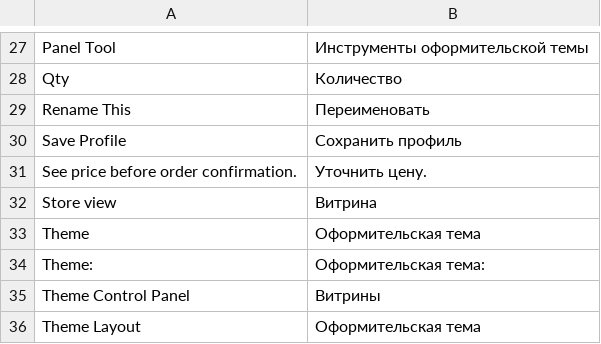
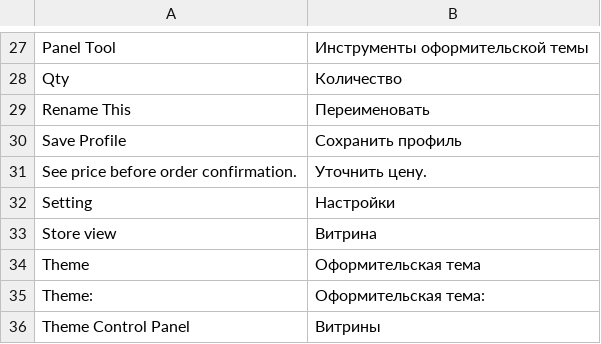
Before and after one commit to magento-russia/2, a CSV file: app/locale/ru_DF/Ves/Tempcp.csv, drawn as a sheet; only a part is shown, gaps mark what is left out; the shorter side is filled out with more unchanged rows; the diff names each change by its address in the sheet, - before the commit and + after, or states it on an @@ line.

```diff
--- a/app/locale/ru_DF/Ves/Tempcp.csv
+++ b/app/locale/ru_DF/Ves/Tempcp.csv
+row 32: Setting | Настройки
```
Also changed, not shown: app/locale/ru_DF/Mage_Checkout.csv, app/locale/ru_DF/Ves/TabsHome.csv, 3 other files.
